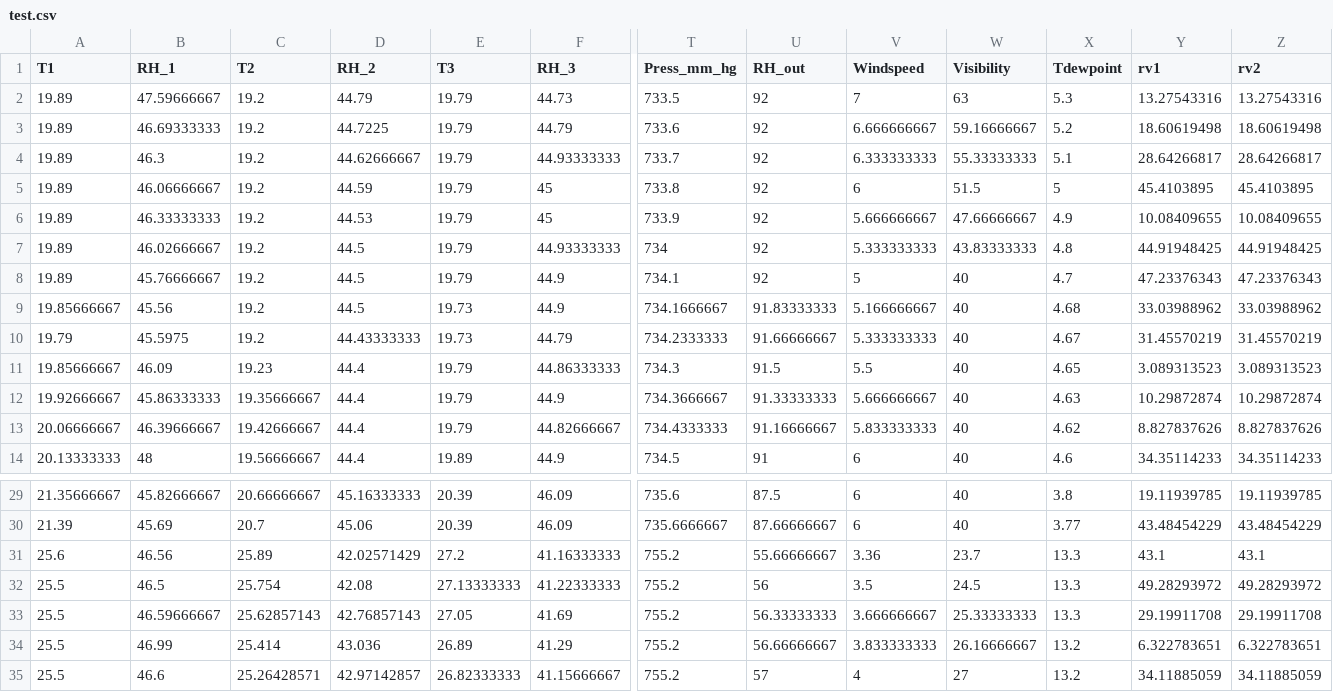
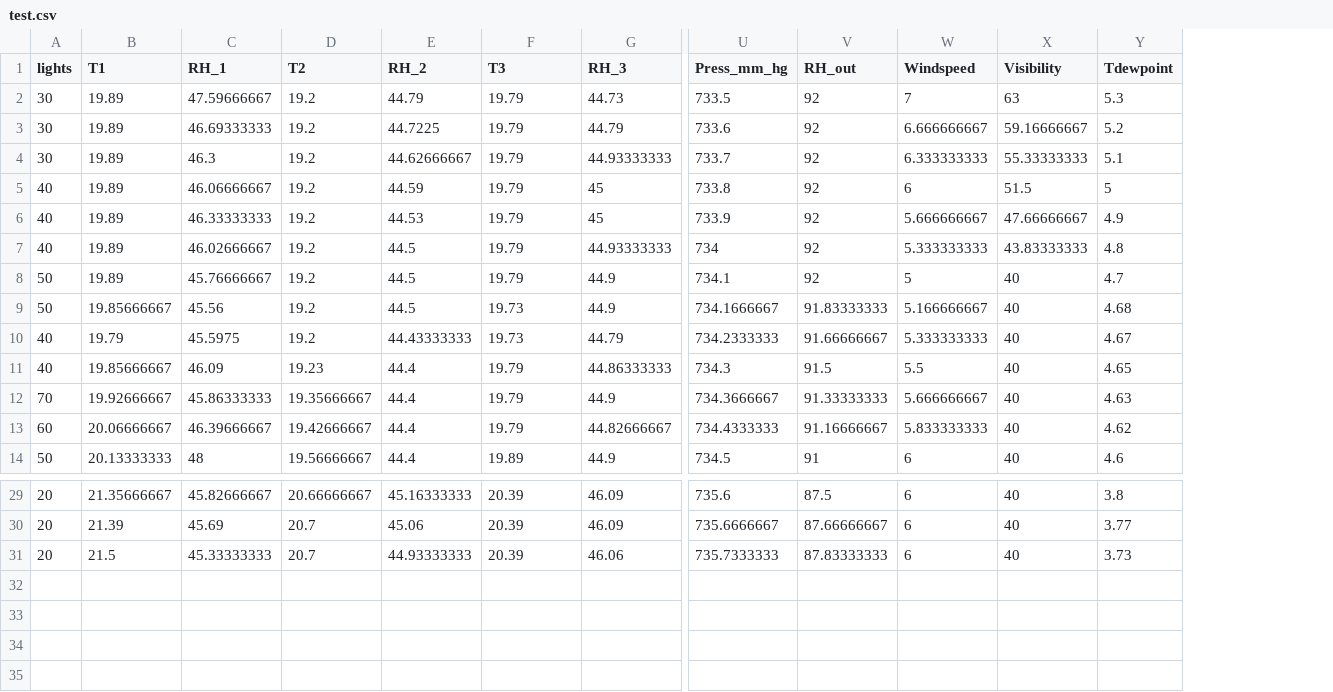
Before and after one commit to DanterM/Graduation-design, a CSV file: 任务/2018-05-02基于随机森林对energydata进行能耗预测/test.csv, drawn as a sheet; only a part is shown, gaps mark what is left out; removed rows and columns are numbered as before the commit, all else as after; rows hold the shown columns only; the diff names each change by its address in the sheet, - before the commit and + after, or states it on an @@ line.

Commit message:
add data-1000

```diff
--- a/任务/2018-05-02基于随机森林对energydata进行能耗预测/test.csv
+++ b/任务/2018-05-02基于随机森林对energydata进行能耗预测/test.csv
+column A (lights), rows 2-14: 30 | 30 | 30 | 40 | 40 | 40 | 50 | 50 | 40 | 40 | 70 | 60 | 50; rows 29-30: 20 | 20
-column Y (rv1), rows 2-14: 13.27543316 | 18.60619498 | 28.64266817 | 45.4103895 | 10.08409655 | 44.91948425 | 47.23376343 | 33.03988962 | 31.45570219 | 3.089313523 | 10.29872874 | 8.827837626 | 34.35114233; rows 29-30: 19.11939785 | 43.48454229
-column Z (rv2), rows 2-14: 13.27543316 | 18.60619498 | 28.64266817 | 45.4103895 | 10.08409655 | 44.91948425 | 47.23376343 | 33.03988962 | 31.45570219 | 3.089313523 | 10.29872874 | 8.827837626 | 34.35114233; rows 29-30: 19.11939785 | 43.48454229
-row 31: 25.6 | 46.56 | 25.89 | 42.02571429 | 27.2 | 41.16333333 | 755.2 | 55.66666667 | 3.36 | 23.7 | 13.3 | 43.1 | 43.1
-row 32: 25.5 | 46.5 | 25.754 | 42.08 | 27.13333333 | 41.22333333 | 755.2 | 56 | 3.5 | 24.5 | 13.3 | 49.28293972 | 49.28293972
-row 33: 25.5 | 46.59666667 | 25.62857143 | 42.76857143 | 27.05 | 41.69 | 755.2 | 56.33333333 | 3.666666667 | 25.33333333 | 13.3 | 29.19911708 | 29.19911708
-row 34: 25.5 | 46.99 | 25.414 | 43.036 | 26.89 | 41.29 | 755.2 | 56.66666667 | 3.833333333 | 26.16666667 | 13.2 | 6.322783651 | 6.322783651
-row 35: 25.5 | 46.6 | 25.26428571 | 42.97142857 | 26.82333333 | 41.15666667 | 755.2 | 57 | 4 | 27 | 13.2 | 34.11885059 | 34.11885059
+row 31: 20 | 21.5 | 45.33333333 | 20.7 | 44.93333333 | 20.39 | 46.06 | 735.7333333 | 87.83333333 | 6 | 40 | 3.73
```
Also changed, not shown: 7 other files.
